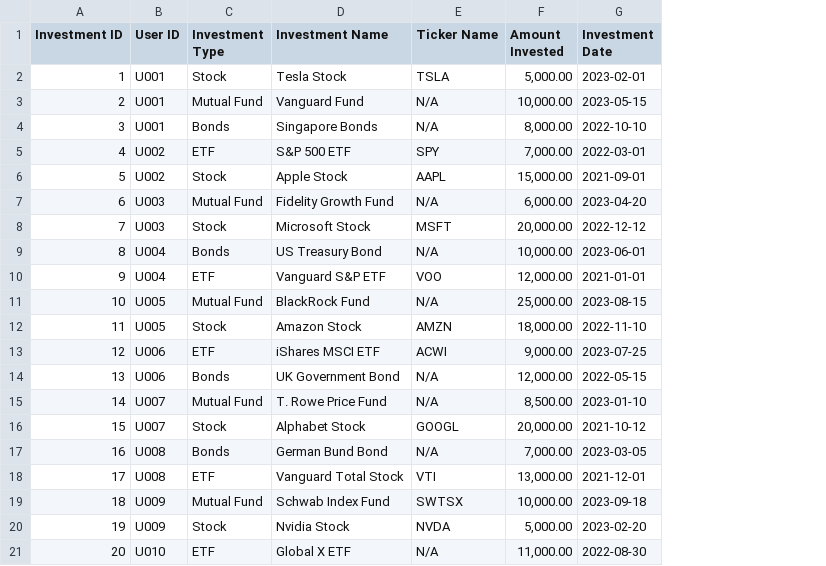
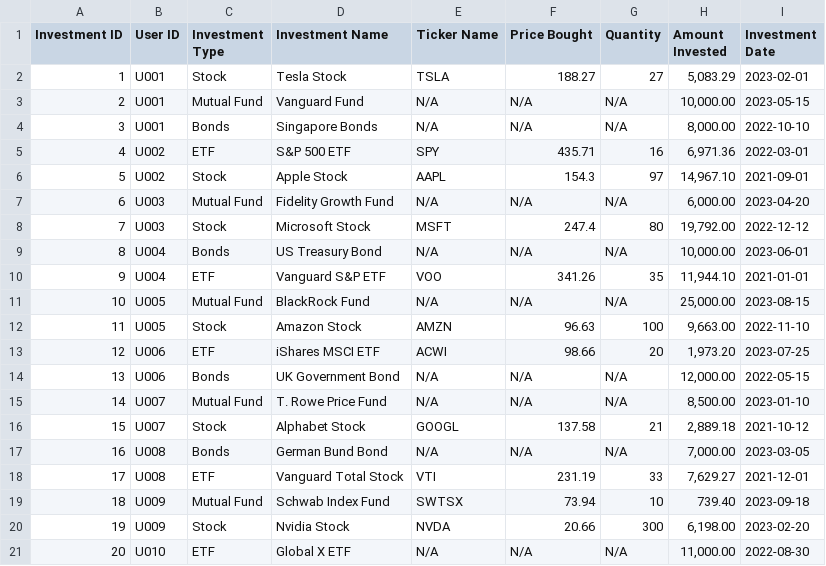
Before and after one commit to arushlow/BC3415-Group3, a CSV file: User Investment Data - Test.csv, drawn as a sheet; addresses are those after the commit; the diff names each change by its address in the sheet, - before the commit and + after, or states it on an @@ line.

```diff
--- a/User Investment Data - Test.csv
+++ b/User Investment Data - Test.csv
+column F (Price Bought), rows 2-21: 188.27 | N/A | N/A | 435.71 | 154.3 | N/A | 247.4 | N/A | 341.26 | N/A | 96.63 | 98.66 | N/A | N/A | 137.58 | N/A | 231.19 | 73.94 | 20.66 | N/A
+column G (Quantity), rows 2-21: 27 | N/A | N/A | 16 | 97 | N/A | 80 | N/A | 35 | N/A | 100 | 20 | N/A | N/A | 21 | N/A | 33 | 10 | 300 | N/A
-H2 (Amount Invested): 5,000.00
+H2 (Amount Invested): 5,083.29
-H5 (Amount Invested): 7,000.00
+H5 (Amount Invested): 6,971.36
-H6 (Amount Invested): 15,000.00
+H6 (Amount Invested): 14,967.10
-H8 (Amount Invested): 20,000.00
+H8 (Amount Invested): 19,792.00
-H10 (Amount Invested): 12,000.00
+H10 (Amount Invested): 11,944.10
-H12 (Amount Invested): 18,000.00
+H12 (Amount Invested): 9,663.00
-H13 (Amount Invested): 9,000.00
+H13 (Amount Invested): 1,973.20
-H16 (Amount Invested): 20,000.00
+H16 (Amount Invested): 2,889.18
-H18 (Amount Invested): 13,000.00
+H18 (Amount Invested): 7,629.27
-H19 (Amount Invested): 10,000.00
+H19 (Amount Invested): 739.40
-H20 (Amount Invested): 5,000.00
+H20 (Amount Invested): 6,198.00
```
Also changed, not shown: 4 other files.
